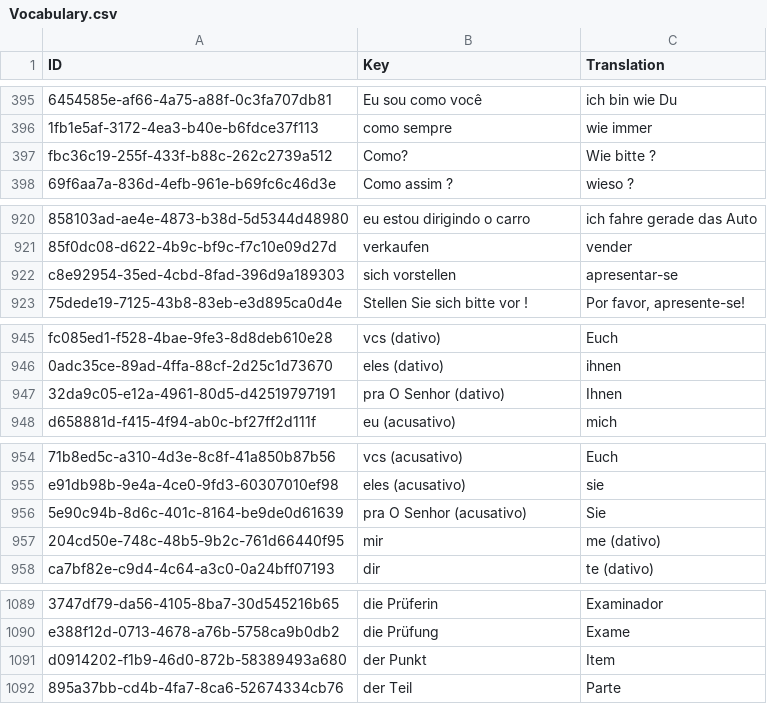
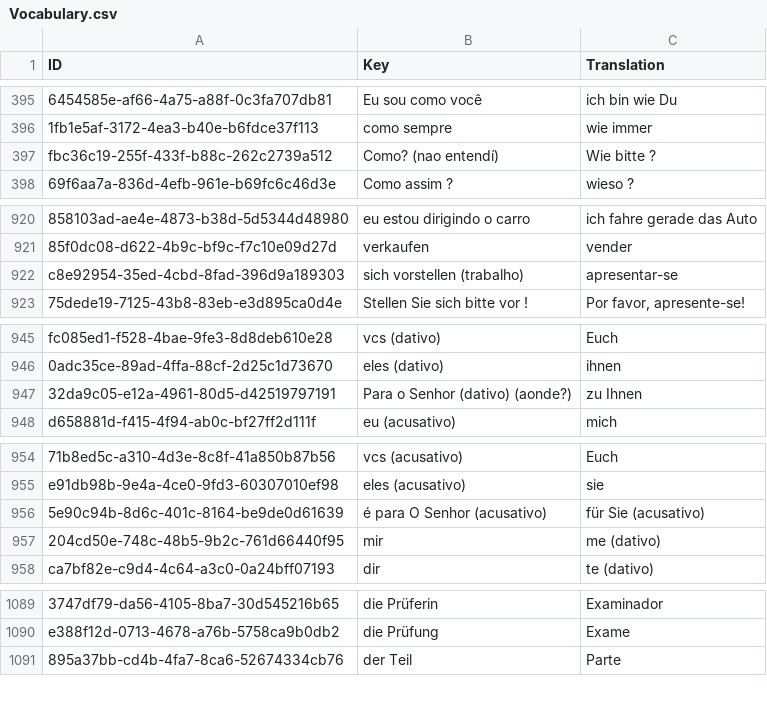
Before and after one commit to Tommmi/BrainDownload, a CSV file: Brain/Brain/Vocabulary.csv, drawn as a sheet; only a part is shown, gaps mark what is left out; the diff covers the shown part only; the diff names each change by its address in the sheet, - before the commit and + after, or states it on an @@ line.

```diff
--- a/Brain/Brain/Vocabulary.csv
+++ b/Brain/Brain/Vocabulary.csv
-B397 (Key): Como?
+B397 (Key): Como? (nao entendí)
-B922 (Key): sich vorstellen
+B922 (Key): sich vorstellen (trabalho)
-B947 (Key): pra O Senhor (dativo)
+B947 (Key): Para o Senhor (dativo) (aonde?)
-C947 (Translation): Ihnen
+C947 (Translation): zu Ihnen
-B956 (Key): pra O Senhor (acusativo)
+B956 (Key): é para O Senhor (acusativo)
-C956 (Translation): Sie
+C956 (Translation): für Sie (acusativo)
-row 1091: d0914202-f1b9-46d0-872b-58389493a680 | der Punkt | Item
```
Also changed, not shown: 11 edited cells elsewhere in this file.
